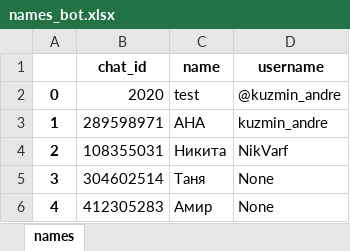
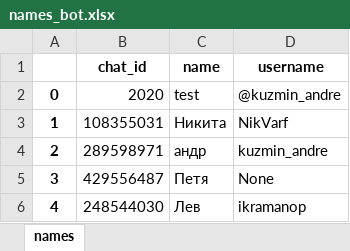
Before and after one commit to andre-kuzmin/chatbot-telegram, an Excel workbook: names_bot.xlsx, sheet names, drawn as a sheet; values as stored, in another font and other column widths than the file's, no borders; the diff names each change by its address in the sheet, - before the commit and + after, or states it on an @@ line.

```diff
--- a/names_bot.xlsx (sheet names)
+++ b/names_bot.xlsx (sheet names)
-B3 (сhat_id): 289598971
+B3 (сhat_id): 108355031
-C3 (name): АНА
+C3 (name): Никита
-D3 (username): kuzmin_andre
+D3 (username): NikVarf
-B4 (сhat_id): 108355031
+B4 (сhat_id): 289598971
-C4 (name): Никита
+C4 (name): андр
-D4 (username): NikVarf
+D4 (username): kuzmin_andre
-B5 (сhat_id): 304602514
+B5 (сhat_id): 429556487
-C5 (name): Таня
+C5 (name): Петя
-B6 (сhat_id): 412305283
+B6 (сhat_id): 248544030
-C6 (name): Амир
+C6 (name): Лев
-D6 (username): None
+D6 (username): ikramanop
```
Also changed, not shown: 4 other files.
